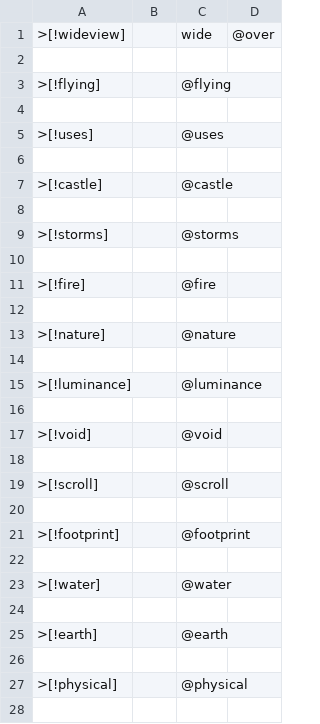
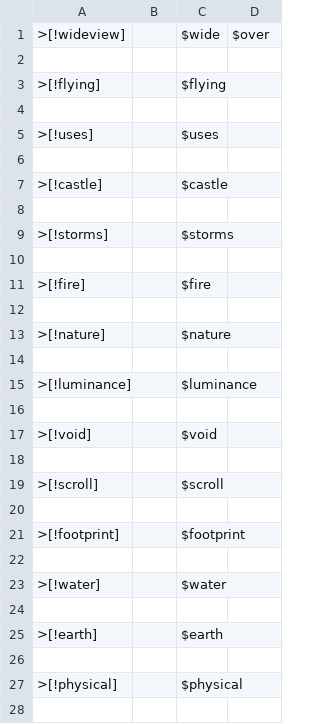
Before and after one commit to designbymakai/misc, a CSV file: callouts.csv, drawn as a sheet; only a part is shown; the diff covers the shown part only.

Commit message:
Update callouts.csv

```diff
--- a/callouts.csv
+++ b/callouts.csv
@@ -1,28 +1,28 @@
->[!wideview],,wide,@over
+>[!wideview],,$wide,$over
 
->[!flying],,@flying
+>[!flying],,$flying
 
->[!uses],,@uses
+>[!uses],,$uses
 
->[!castle],,@castle
+>[!castle],,$castle
 
->[!storms],,@storms
+>[!storms],,$storms
 
->[!fire],,@fire
+>[!fire],,$fire
 
->[!nature],,@nature
+>[!nature],,$nature
 
->[!luminance],,@luminance
+>[!luminance],,$luminance
 
->[!void],,@void
+>[!void],,$void
 
->[!scroll],,@scroll
+>[!scroll],,$scroll
 
->[!footprint],,@footprint
+>[!footprint],,$footprint
 
->[!water],,@water
+>[!water],,$water
 
->[!earth],,@earth
+>[!earth],,$earth
 
->[!physical],,@physical
+>[!physical],,$physical
 
```
Also changed, not shown: 27 edited cells elsewhere in this file.
